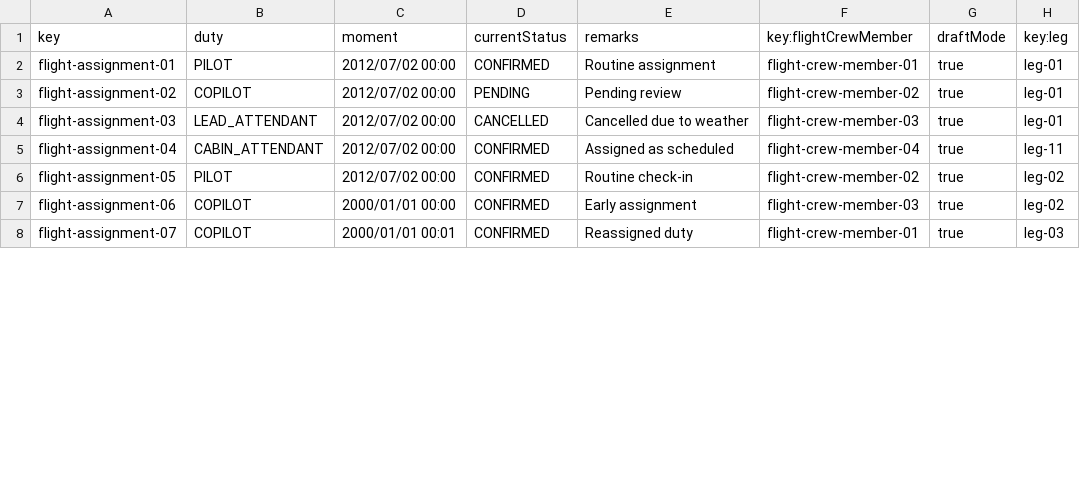
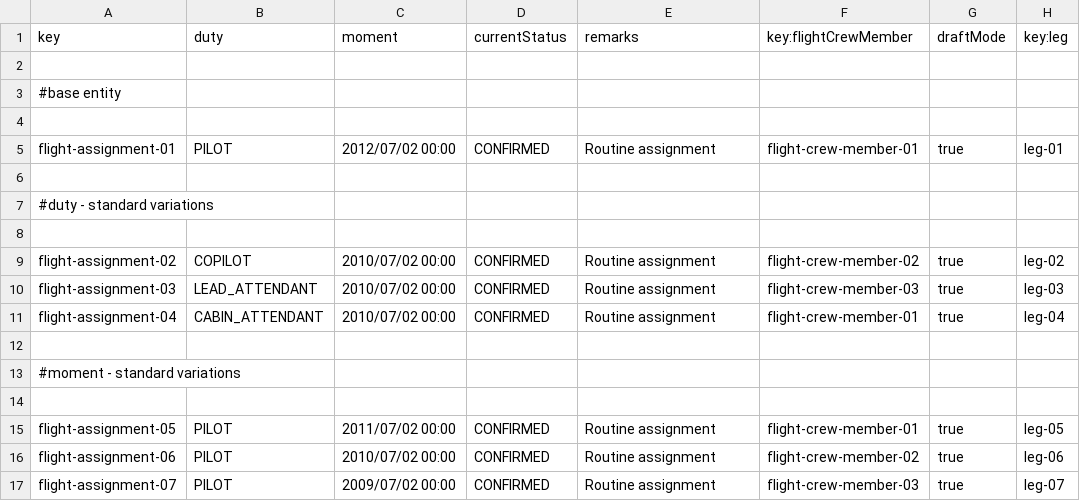
Before and after one commit to marrivbec/gii-is-DP2-C1.033, a CSV file: src/main/resources/WEB-INF/data/sample/flightAssignment.csv, drawn as a sheet; only a part is shown; the diff covers the shown part only.

```diff
--- a/src/main/resources/WEB-INF/data/sample/flightAssignment.csv
+++ b/src/main/resources/WEB-INF/data/sample/flightAssignment.csv
@@ -1,8 +1,17 @@
 key,duty,moment,currentStatus,remarks,key:flightCrewMember,draftMode,key:leg
+
+#base entity
+
 flight-assignment-01,PILOT,2012/07/02 00:00,CONFIRMED,Routine assignment,flight-crew-member-01,true,leg-01
-flight-assignment-02,COPILOT,2012/07/02 00:00,PENDING,Pending review,flight-crew-member-02,true,leg-01
-flight-assignment-03,LEAD_ATTENDANT,2012/07/02 00:00,CANCELLED,Cancelled due to weather,flight-crew-member-03,true,leg-01
-flight-assignment-04,CABIN_ATTENDANT,2012/07/02 00:00,CONFIRMED,Assigned as scheduled,flight-crew-member-04,true,leg-11
-flight-assignment-05,PILOT,2012/07/02 00:00,CONFIRMED,Routine check-in,flight-crew-member-02,true,leg-02
-flight-assignment-06,COPILOT,2000/01/01 00:00,CONFIRMED,Early assignment,flight-crew-member-03,true,leg-02
-flight-assignment-07,COPILOT,2000/01/01 00:01,CONFIRMED,Reassigned duty,flight-crew-member-01,true,leg-03
+
+#duty - standard variations
+
+flight-assignment-02,COPILOT,2010/07/02 00:00,CONFIRMED,Routine assignment,flight-crew-member-02,true,leg-02
+flight-assignment-03,LEAD_ATTENDANT,2010/07/02 00:00,CONFIRMED,Routine assignment,flight-crew-member-03,true,leg-03
+flight-assignment-04,CABIN_ATTENDANT,2010/07/02 00:00,CONFIRMED,Routine assignment,flight-crew-member-01,true,leg-04
+
+#moment - standard variations
+
+flight-assignment-05,PILOT,2011/07/02 00:00,CONFIRMED,Routine assignment,flight-crew-member-01,true,leg-05
+flight-assignment-06,PILOT,2010/07/02 00:00,CONFIRMED,Routine assignment,flight-crew-member-02,true,leg-06
+flight-assignment-07,PILOT,2009/07/02 00:00,CONFIRMED,Routine assignment,flight-crew-member-03,true,leg-07
```
Also changed, not shown: 18 added rows and 31 edited cells elsewhere in this file, src/main/resources/WEB-INF/data/sample/activityLog.csv, src/main/resources/WEB-INF/data/sample/flightCrewMember.csv, 35 other files.
